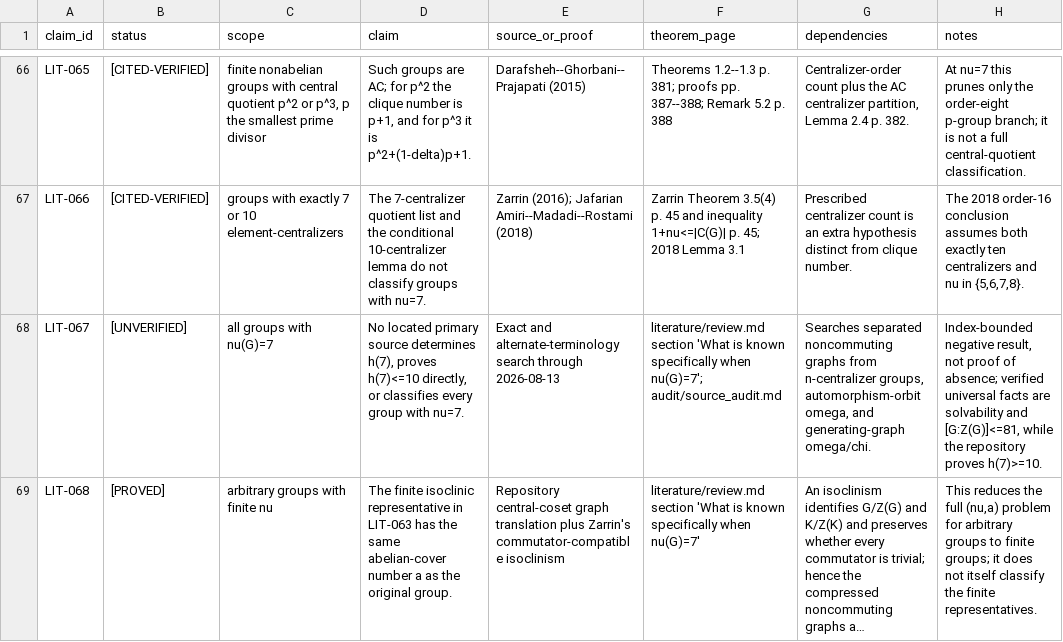
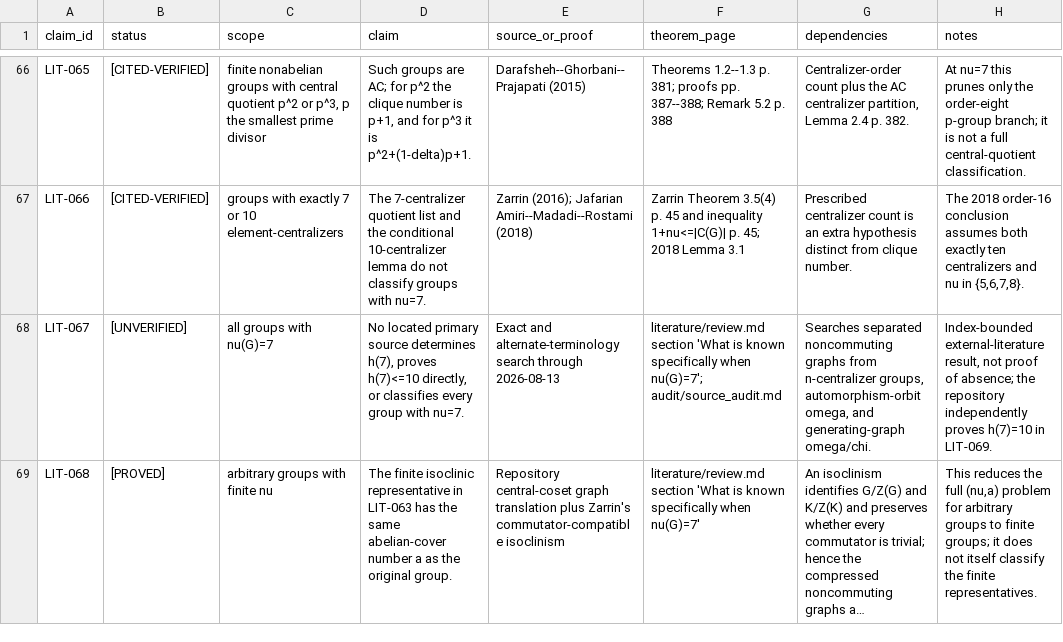
Before and after one commit to sloth1629/erdos-117, a CSV file: literature/claim_ledger.csv, drawn as a sheet; only a part is shown, gaps mark what is left out; long unchanged cells end in …; the diff covers the shown part only; the diff names each change by its address in the sheet, - before the commit and + after, or states it on an @@ line.

Commit message:
prove exact h(7)=10

```diff
--- a/literature/claim_ledger.csv
+++ b/literature/claim_ledger.csv
-H68 (notes): Index-bounded negative result, not proof of absence; verified universal facts are solvability and [G:Z(G)]<=81, while the repository proves h(7)>=10.
+H68 (notes): Index-bounded external-literature result, not proof of absence; the repository independently proves h(7)=10 in LIT-069.
```
Also changed, not shown: 1 added row and 3 edited cells elsewhere in this file, 18 other files.
